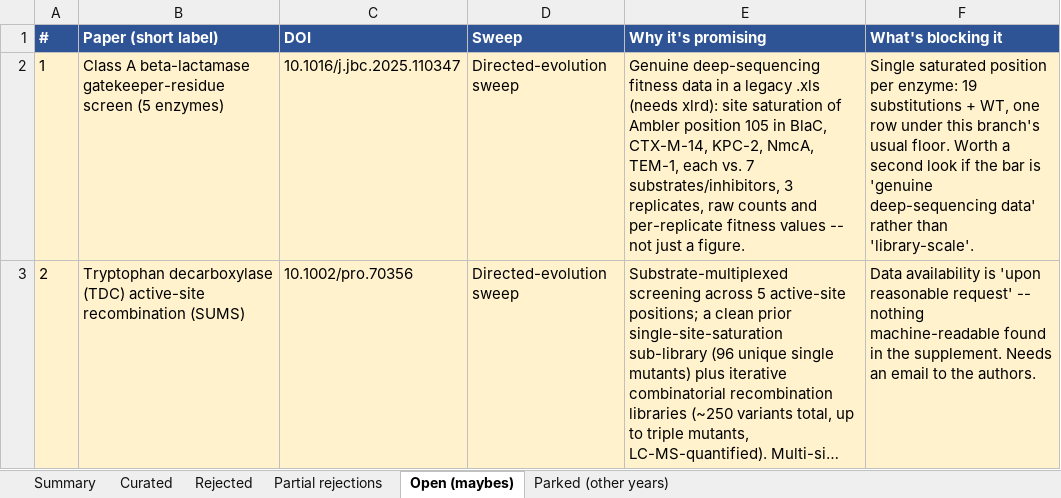
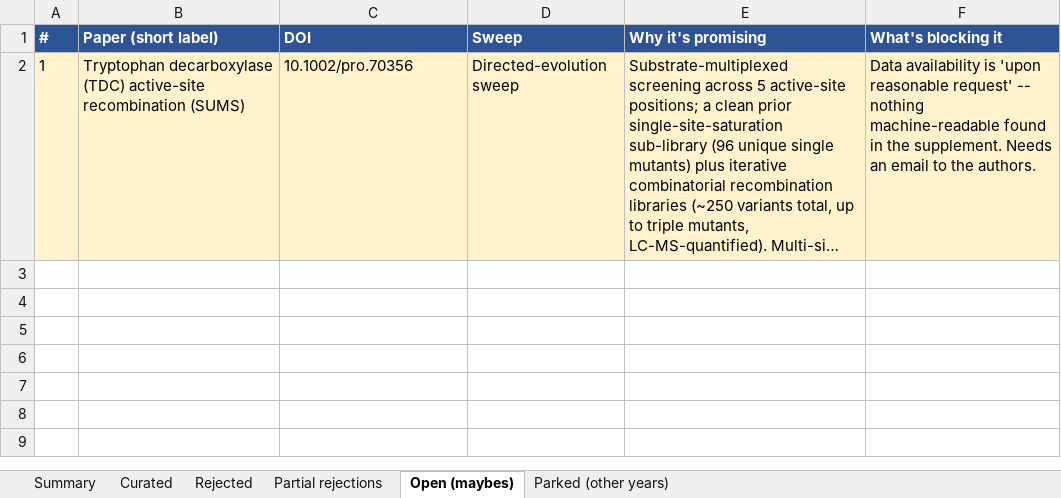
Before and after one commit to JYT86/fitnessbench, an Excel workbook: FitnessBench_2025_literature_search.xlsx, sheet Open (maybes), drawn as a sheet; long unchanged cells end in …; values as stored, in another font and other column widths than the file's, no borders; removed rows and columns are numbered as before the commit, all else as after; the diff names each change by its address in the sheet, - before the commit and + after, or states it on an @@ line.

```diff
--- a/FitnessBench_2025_literature_search.xlsx (sheet Open (maybes))
+++ b/FitnessBench_2025_literature_search.xlsx (sheet Open (maybes))
-row 2: 1 | Class A beta-lactamase gatekeeper-residue screen (5 enzymes) | 10.1016/j.jbc.2025.110347 | Directed-evolution sweep | Genuine deep-sequencing fitness data in a legacy .xls (needs xlrd): site saturation of Ambler position 105 in BlaC, CTX-M-14, KPC-2, NmcA, TEM-1, each vs. 7 substrates/inhibitors, 3 replicates, raw counts and per-replicate fitness values -- not just a figure. | Single saturated position per enzyme: 19 substitutions + WT, one row under this branch's usual floor. Worth a second look if the bar is 'genuine deep-sequencing data' rather than 'library-scale'.
-A2 (#): 2
+A2 (#): 1
```
Also changed, not shown: sheet Rejected, sheet Summary, 1 other file.
